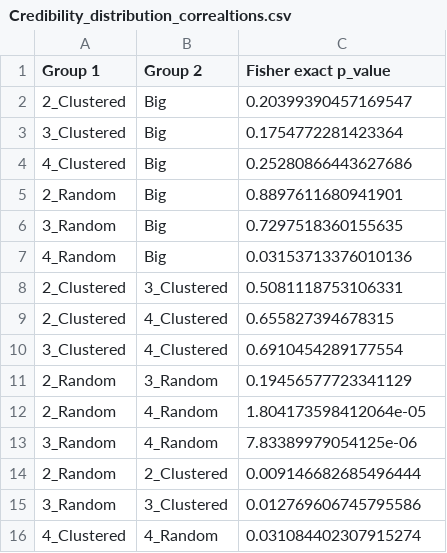
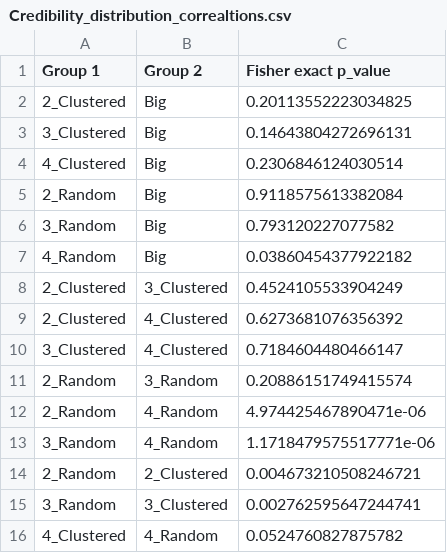
Before and after one commit to MarkF-hanze/ICA, a CSV file: Results/Credibility_distribution_correaltions.csv, drawn as a sheet.

```diff
--- a/Results/Credibility_distribution_correaltions.csv
+++ b/Results/Credibility_distribution_correaltions.csv
@@ -1,16 +1,16 @@
 Group 1,Group 2,Fisher exact p_value
-2_Clustered,Big,0.20399390457169547
-3_Clustered,Big,0.1754772281423364
-4_Clustered,Big,0.25280866443627686
-2_Random,Big,0.8897611680941901
-3_Random,Big,0.7297518360155635
-4_Random,Big,0.03153713376010136
-2_Clustered,3_Clustered,0.5081118753106331
-2_Clustered,4_Clustered,0.655827394678315
-3_Clustered,4_Clustered,0.6910454289177554
-2_Random,3_Random,0.19456577723341129
-2_Random,4_Random,1.804173598412064e-05
-3_Random,4_Random,7.83389979054125e-06
-2_Random,2_Clustered,0.009146682685496444
-3_Random,3_Clustered,0.012769606745795586
-4_Clustered,4_Random,0.031084402307915274
+2_Clustered,Big,0.20113552223034825
+3_Clustered,Big,0.14643804272696131
+4_Clustered,Big,0.2306846124030514
+2_Random,Big,0.9118575613382084
+3_Random,Big,0.793120227077582
+4_Random,Big,0.03860454377922182
+2_Clustered,3_Clustered,0.4524105533904249
+2_Clustered,4_Clustered,0.6273681076356392
+3_Clustered,4_Clustered,0.7184604480466147
+2_Random,3_Random,0.20886151749415574
+2_Random,4_Random,4.974425467890471e-06
+3_Random,4_Random,1.1718479575517771e-06
+2_Random,2_Clustered,0.004673210508246721
+3_Random,3_Clustered,0.002762595647244741
+4_Clustered,4_Random,0.0524760827875782
```
Also changed, not shown: Results/Pearson_distribution_test.csv, 5 other files.
